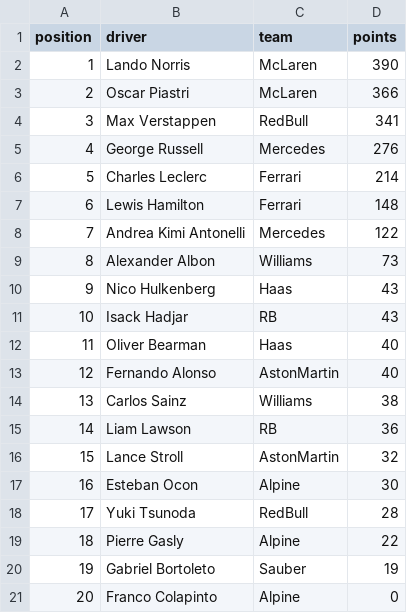
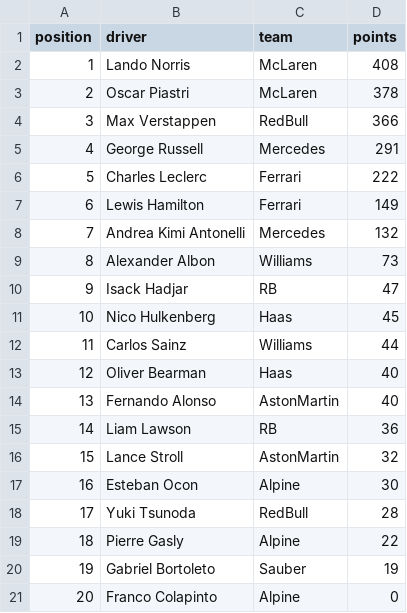
Before and after one commit to mrp36126/motorsport, a CSV file: data/driverStandings.csv, drawn as a sheet.

Commit message:
Update driverStandings.csv

```diff
--- a/data/driverStandings.csv
+++ b/data/driverStandings.csv
@@ -1,15 +1,15 @@
 position;driver;team;points
-1;Lando Norris;McLaren;390
-2;Oscar Piastri;McLaren;366
-3;Max Verstappen;RedBull;341
-4;George Russell;Mercedes;276
-5;Charles Leclerc;Ferrari;214
-6;Lewis Hamilton;Ferrari;148
-7;Andrea Kimi Antonelli;Mercedes;122
+1;Lando Norris;McLaren;408
+2;Oscar Piastri;McLaren;378
+3;Max Verstappen;RedBull;366
+4;George Russell;Mercedes;291
+5;Charles Leclerc;Ferrari;222
+6;Lewis Hamilton;Ferrari;149
+7;Andrea Kimi Antonelli;Mercedes;132
 8;Alexander Albon;Williams;73
-9;Nico Hulkenberg;Haas;43
-10;Isack Hadjar;RB;43
-11;Oliver Bearman;Haas;40
-12;Fernando Alonso;AstonMartin;40
-13;Carlos Sainz;Williams;38
+9;Isack Hadjar;RB;47
+10;Nico Hulkenberg;Haas;45
+11;Carlos Sainz;Williams;44
+12;Oliver Bearman;Haas;40
+13;Fernando Alonso;AstonMartin;40
 14;Liam Lawson;RB;36
```
